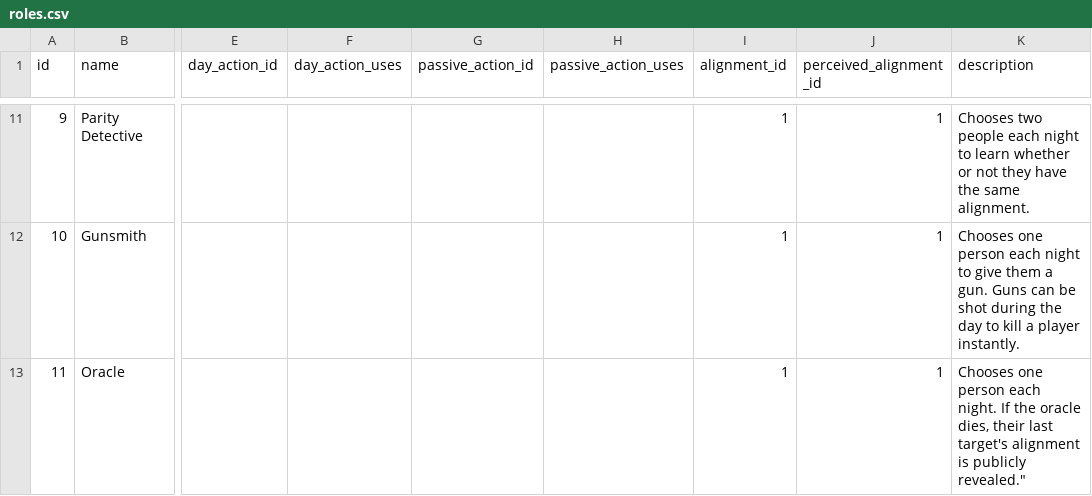
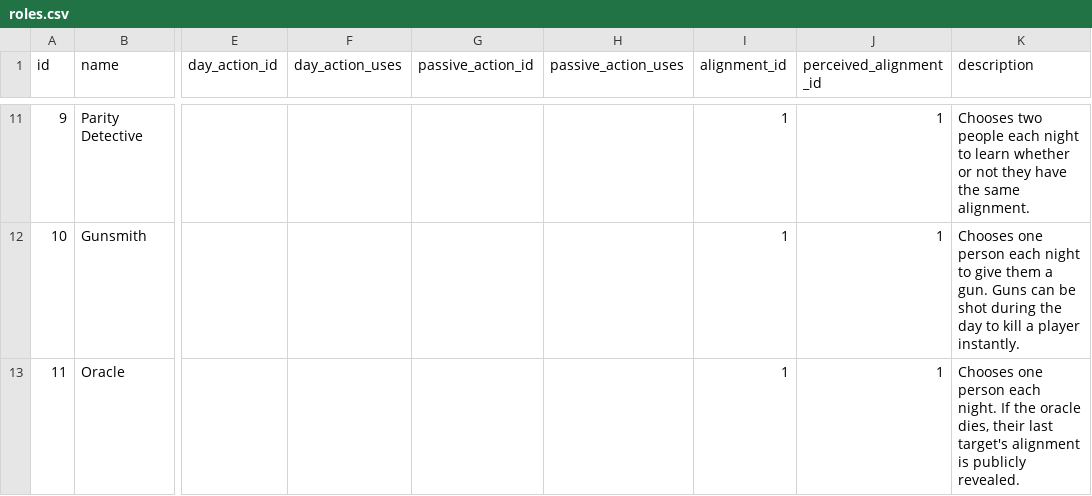
Before and after one commit to adhameer/mafia, a CSV file: mafia/models/roles.csv, drawn as a sheet; only a part is shown, gaps mark what is left out; the diff names each change by its address in the sheet, - before the commit and + after, or states it on an @@ line.

Commit message:
Fix csv file

```diff
--- a/mafia/models/roles.csv
+++ b/mafia/models/roles.csv
-K13 (description): …is publicly revealed."
+K13 (description): …is publicly revealed.
```
